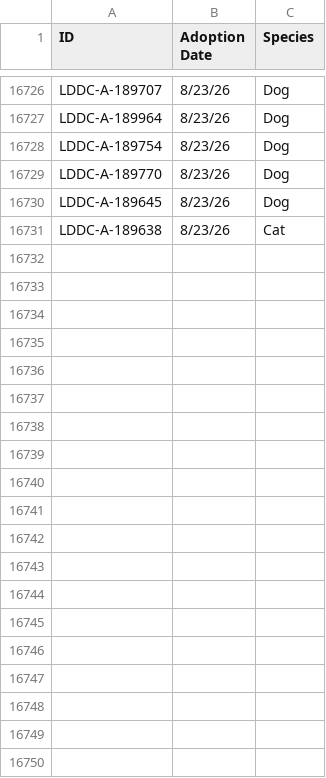
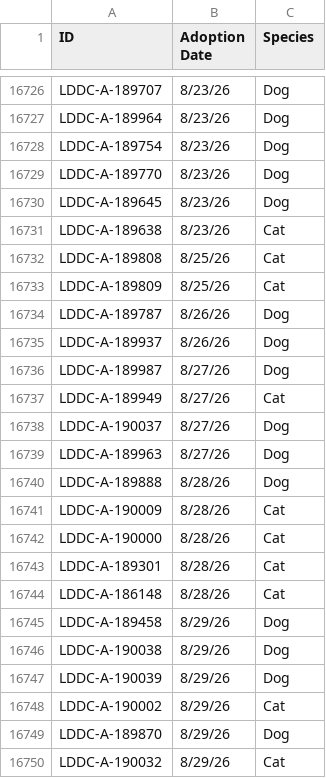
Before and after one commit to raunakg98/ldar-dashboard, a CSV file: adoption-dashboard/public/data/adoptions_by_species.csv, drawn as a sheet; only a part is shown, gaps mark what is left out; the diff covers the shown part only; the diff names each change by its address in the sheet, - before the commit and + after, or states it on an @@ line.

```diff
--- a/adoption-dashboard/public/data/adoptions_by_species.csv
+++ b/adoption-dashboard/public/data/adoptions_by_species.csv
+row 16732: LDDC-A-189808 | 8/25/26 | Cat
+row 16733: LDDC-A-189809 | 8/25/26 | Cat
+row 16734: LDDC-A-189787 | 8/26/26 | Dog
+row 16735: LDDC-A-189937 | 8/26/26 | Dog
+row 16736: LDDC-A-189987 | 8/27/26 | Dog
+row 16737: LDDC-A-189949 | 8/27/26 | Cat
+row 16738: LDDC-A-190037 | 8/27/26 | Dog
+row 16739: LDDC-A-189963 | 8/27/26 | Dog
+row 16740: LDDC-A-189888 | 8/28/26 | Dog
+row 16741: LDDC-A-190009 | 8/28/26 | Cat
+row 16742: LDDC-A-190000 | 8/28/26 | Cat
+row 16743: LDDC-A-189301 | 8/28/26 | Cat
+row 16744: LDDC-A-186148 | 8/28/26 | Cat
+row 16745: LDDC-A-189458 | 8/29/26 | Dog
+row 16746: LDDC-A-190038 | 8/29/26 | Dog
+row 16747: LDDC-A-190039 | 8/29/26 | Dog
+row 16748: LDDC-A-190002 | 8/29/26 | Cat
+row 16749: LDDC-A-189870 | 8/29/26 | Dog
+row 16750: LDDC-A-190032 | 8/29/26 | Cat
```
Also changed, not shown: 36 added rows elsewhere in this file, 1 other file.
